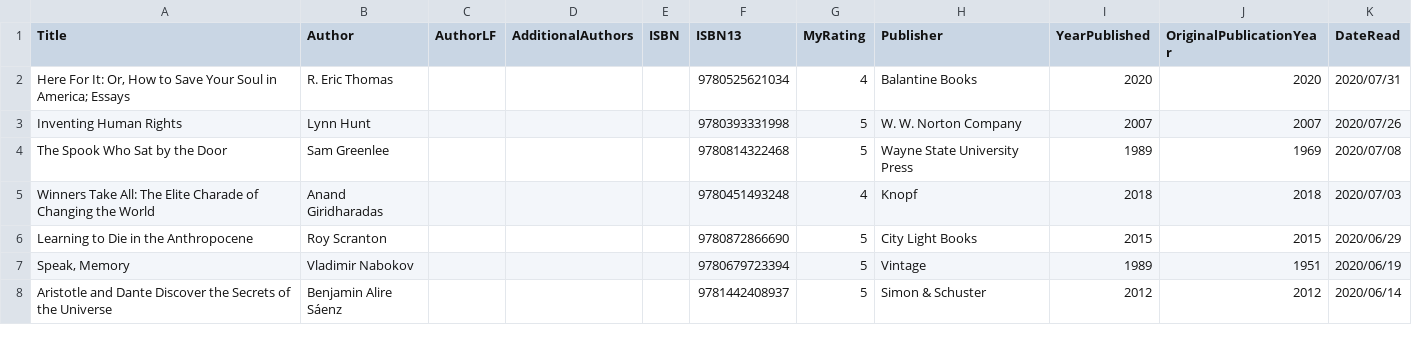
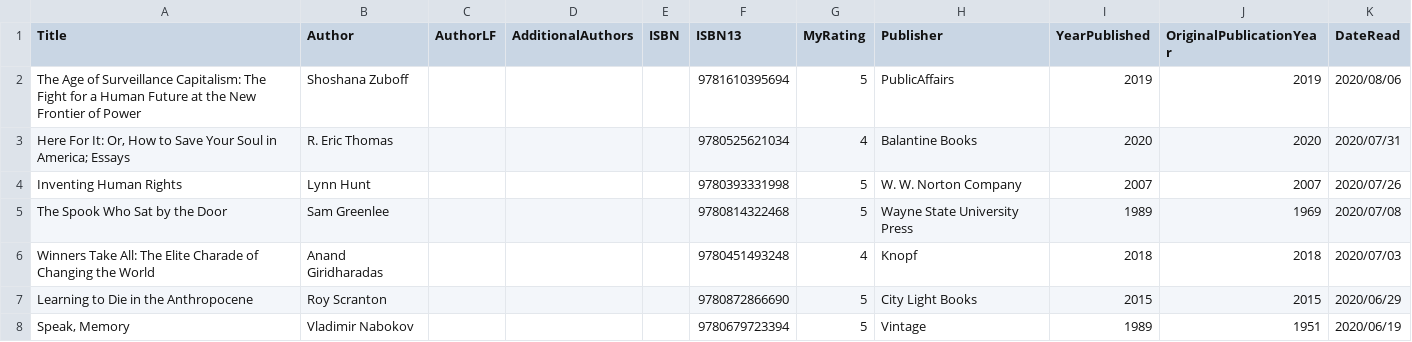
Before and after one commit to mattbailey0/mattmattmatt_2, a CSV file: _data/reading.csv, drawn as a sheet; only a part is shown; the shorter side is filled out with more unchanged rows.

Commit message:
add a book

```diff
--- a/_data/reading.csv
+++ b/_data/reading.csv
@@ -1,2 +1,3 @@
 Title,Author,AuthorLF,AdditionalAuthors,ISBN,ISBN13,MyRating,Publisher,YearPublished,OriginalPublicationYear,DateRead
+"The Age of Surveillance Capitalism: The Fight for a Human Future at the New Frontier of Power", Shoshana Zuboff,,,,9781610395694,5,PublicAffairs,2019,2019,2020/08/06
 "Here For It: Or, How to Save Your Soul in America; Essays ",R. Eric Thomas,,,,9780525621034,4,Balantine Books,2020,2020,2020/07/31
```
